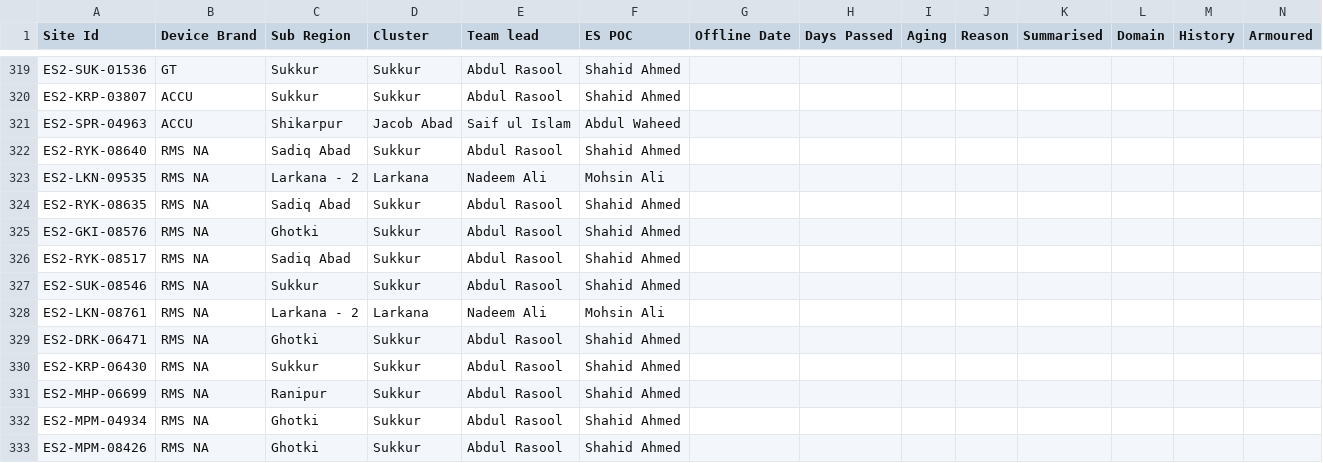
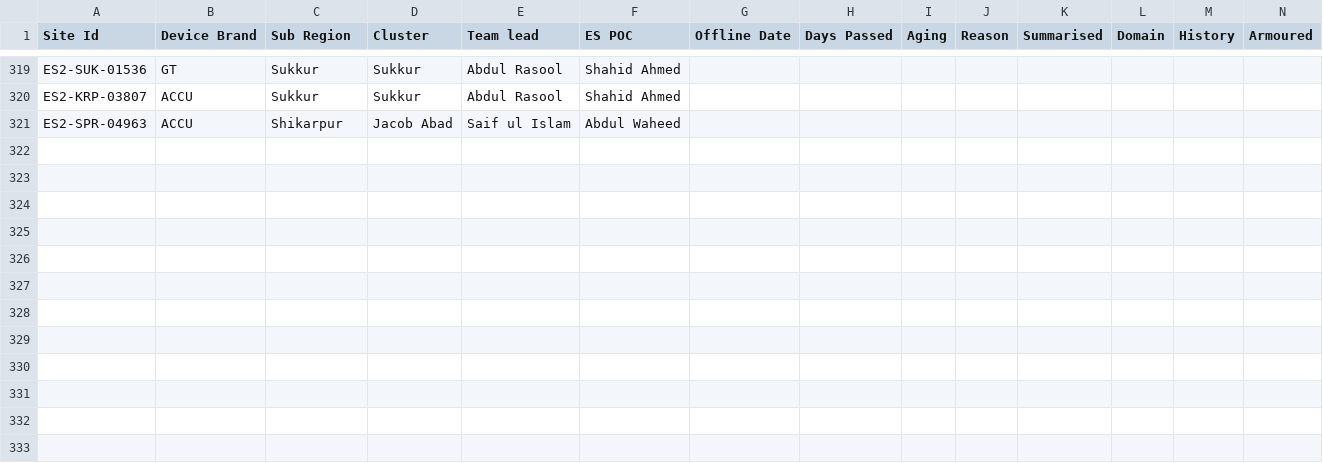
Before and after one commit to sainabbas95-Faqeer/Temporary, a CSV file: DB.csv, drawn as a sheet; only a part is shown, gaps mark what is left out; the diff names each change by its address in the sheet, - before the commit and + after, or states it on an @@ line.

```diff
--- a/DB.csv
+++ b/DB.csv
-row 322: ES2-RYK-08640 | RMS NA | Sadiq Abad | Sukkur | Abdul Rasool | Shahid Ahmed
-row 323: ES2-LKN-09535 | RMS NA | Larkana - 2 | Larkana | Nadeem Ali | Mohsin Ali
-row 324: ES2-RYK-08635 | RMS NA | Sadiq Abad | Sukkur | Abdul Rasool | Shahid Ahmed
-row 325: ES2-GKI-08576 | RMS NA | Ghotki | Sukkur | Abdul Rasool | Shahid Ahmed
-row 326: ES2-RYK-08517 | RMS NA | Sadiq Abad | Sukkur | Abdul Rasool | Shahid Ahmed
-row 327: ES2-SUK-08546 | RMS NA | Sukkur | Sukkur | Abdul Rasool | Shahid Ahmed
-row 328: ES2-LKN-08761 | RMS NA | Larkana - 2 | Larkana | Nadeem Ali | Mohsin Ali
-row 329: ES2-DRK-06471 | RMS NA | Ghotki | Sukkur | Abdul Rasool | Shahid Ahmed
-row 330: ES2-KRP-06430 | RMS NA | Sukkur | Sukkur | Abdul Rasool | Shahid Ahmed
-row 331: ES2-MHP-06699 | RMS NA | Ranipur | Sukkur | Abdul Rasool | Shahid Ahmed
-row 332: ES2-MPM-04934 | RMS NA | Ghotki | Sukkur | Abdul Rasool | Shahid Ahmed
-row 333: ES2-MPM-08426 | RMS NA | Ghotki | Sukkur | Abdul Rasool | Shahid Ahmed
```
Also changed, not shown: 1 other file.
